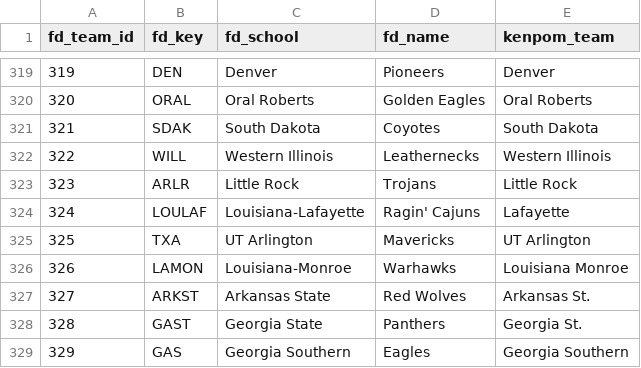
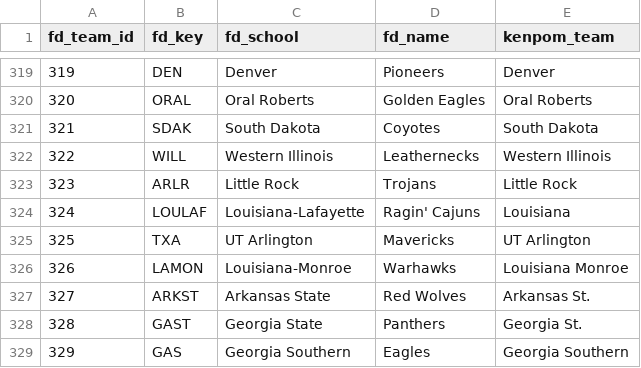
Before and after one commit to AnnuityDew/api-tarpeydev, a CSV file: src/db/school_names.csv, drawn as a sheet; only a part is shown, gaps mark what is left out.

```diff
--- a/src/db/school_names.csv
+++ b/src/db/school_names.csv
@@ -323,3 +323,3 @@ fd_team_id,fd_key,fd_school,fd_name,kenpom_team
 323,ARLR,Little Rock,Trojans,Little Rock
-324,LOULAF,Louisiana-Lafayette,Ragin' Cajuns,Lafayette
+324,LOULAF,Louisiana-Lafayette,Ragin' Cajuns,Louisiana
 325,TXA,UT Arlington,Mavericks,UT Arlington
```
Also changed, not shown: src/db/kenpom_2021.csv, src/db/matchup_table_2021.csv, 1 other file.
